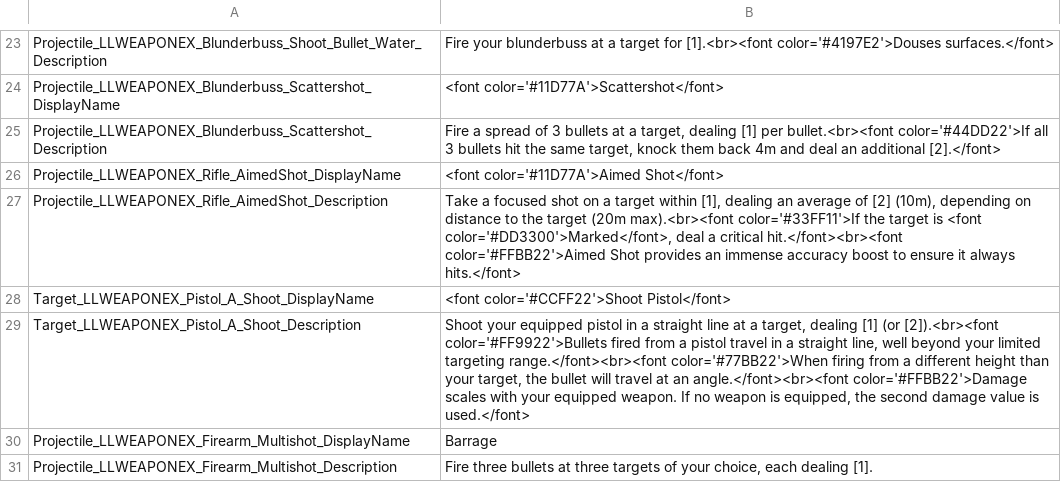
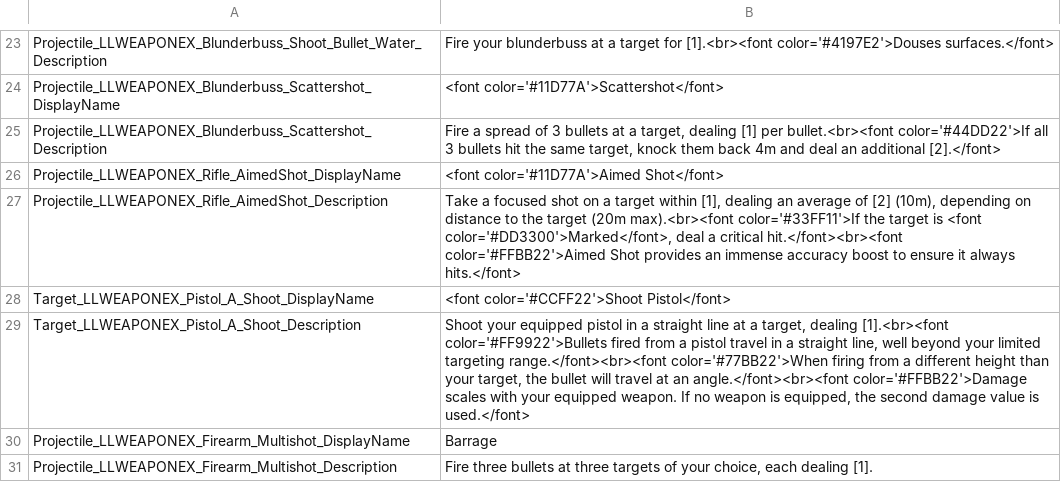
Before and after one commit to LaughingLeader-DOS2-Mods/WeaponExpansion, a TSV file: LocalKeys/LLWEAPONEX_Skills_Firearms.tsv, drawn as a sheet; only a part is shown, gaps mark what is left out.

```diff
--- a/LocalKeys/LLWEAPONEX_Skills_Firearms.tsv
+++ b/LocalKeys/LLWEAPONEX_Skills_Firearms.tsv
@@ -28,3 +28,3 @@ Projectile_LLWEAPONEX_Rifle_AimedShot_Description	Take a focused shot on a targe
 Target_LLWEAPONEX_Pistol_A_Shoot_DisplayName	<font color='#CCFF22'>Shoot Pistol</font>
-Target_LLWEAPONEX_Pistol_A_Shoot_Description	Shoot your equipped pistol in a straight line at a target, dealing [1] (or [2]).<br><font color='#FF9922'>Bullets fired from a pistol travel in a straight line, well beyond your limited targeting range.</font><br><font color='#77BB22'>When firing from a different height than your target, the bullet will travel at an angle.</font><br><font color='#FFBB22'>Damage scales with your equipped weapon. If no weapon is equipped, the second damage value is used.</font>
+Target_LLWEAPONEX_Pistol_A_Shoot_Description	Shoot your equipped pistol in a straight line at a target, dealing [1].<br><font color='#FF9922'>Bullets fired from a pistol travel in a straight line, well beyond your limited targeting range.</font><br><font color='#77BB22'>When firing from a different height than your target, the bullet will travel at an angle.</font><br><font color='#FFBB22'>Damage scales with your equipped weapon. If no weapon is equipped, the second damage value is used.</font>
 Projectile_LLWEAPONEX_Firearm_Multishot_DisplayName	Barrage
```
Also changed, not shown: LocalKeys/LLWEAPONEX_Skills_HandCrossbows.tsv, 1 other file.
